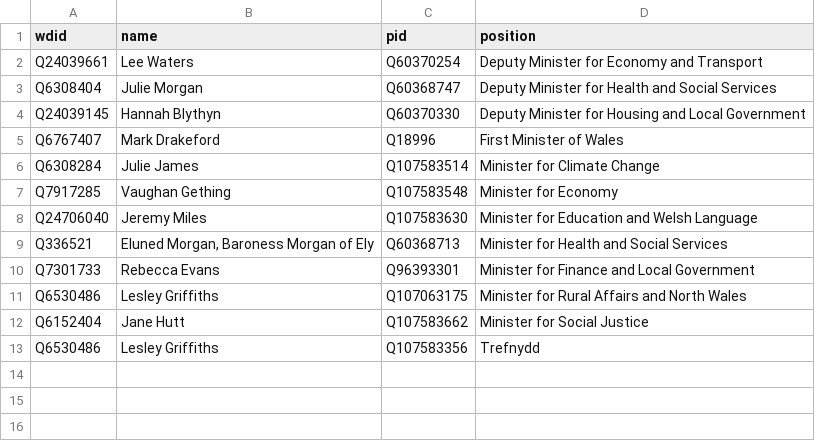
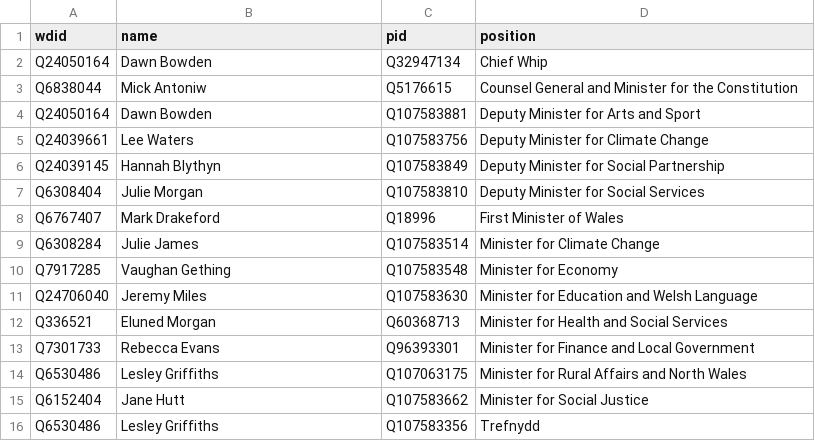
Before and after one commit to every-politician-scrapers/wales-cabinet, a CSV file: data/wikidata.csv, drawn as a sheet.

```diff
--- a/data/wikidata.csv
+++ b/data/wikidata.csv
@@ -1,5 +1,8 @@
 wdid,name,pid,position
-Q24039661,Lee Waters,Q60370254,Deputy Minister for Economy and Transport
-Q6308404,Julie Morgan,Q60368747,Deputy Minister for Health and Social Services
-Q24039145,Hannah Blythyn,Q60370330,Deputy Minister for Housing and Local Government
+Q24050164,Dawn Bowden,Q32947134,Chief Whip
+Q6838044,Mick Antoniw,Q5176615,Counsel General and Minister for the Constitution
+Q24050164,Dawn Bowden,Q107583881,Deputy Minister for Arts and Sport
+Q24039661,Lee Waters,Q107583756,Deputy Minister for Climate Change
+Q24039145,Hannah Blythyn,Q107583849,Deputy Minister for Social Partnership
+Q6308404,Julie Morgan,Q107583810,Deputy Minister for Social Services
 Q6767407,Mark Drakeford,Q18996,First Minister of Wales
@@ -8,3 +11,3 @@ Q7917285,Vaughan Gething,Q107583548,Minister for Economy
 Q24706040,Jeremy Miles,Q107583630,Minister for Education and Welsh Language
-Q336521,"Eluned Morgan, Baroness Morgan of Ely",Q60368713,Minister for Health and Social Services
+Q336521,Eluned Morgan,Q60368713,Minister for Health and Social Services
 Q7301733,Rebecca Evans,Q96393301,Minister for Finance and Local Government
```
Also changed, not shown: data/diff.csv.
